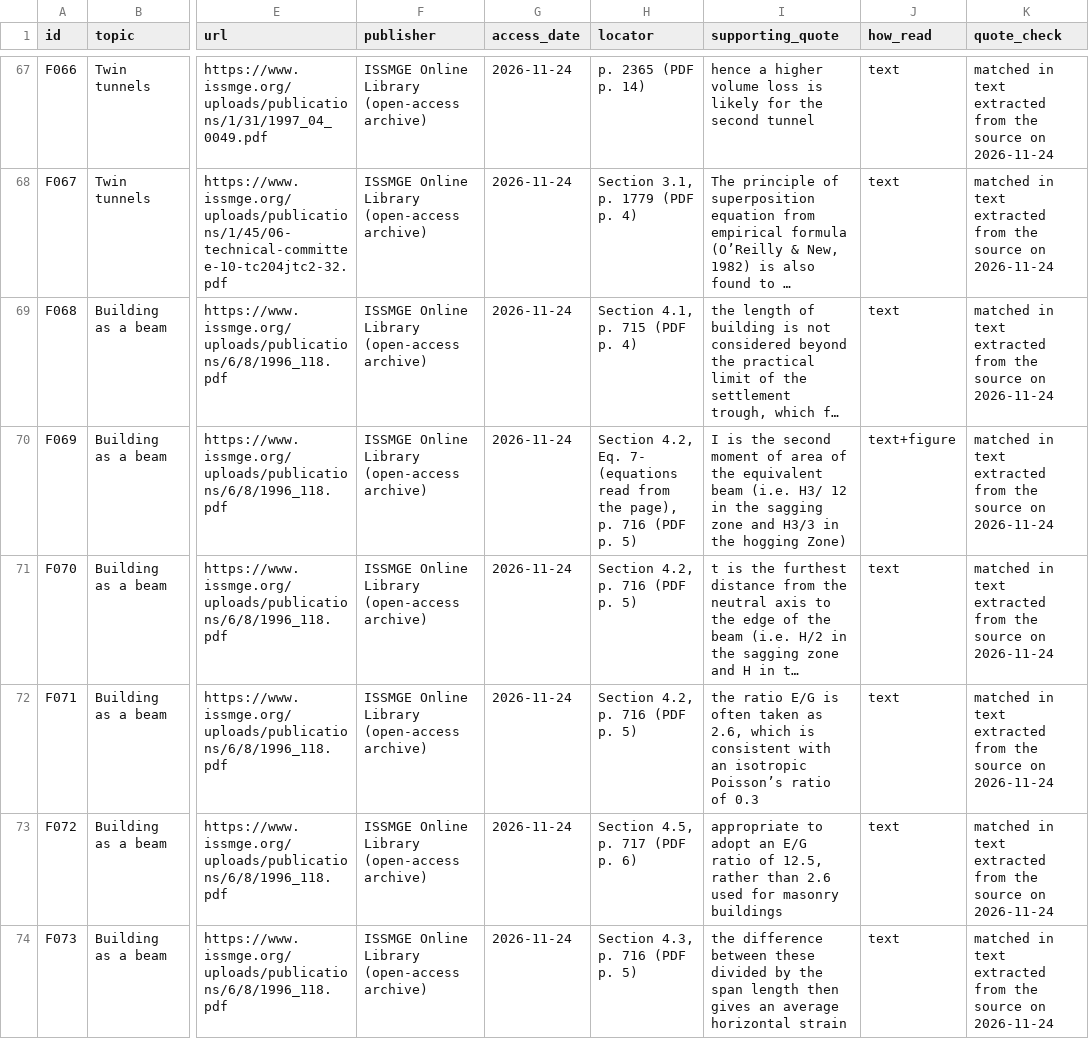
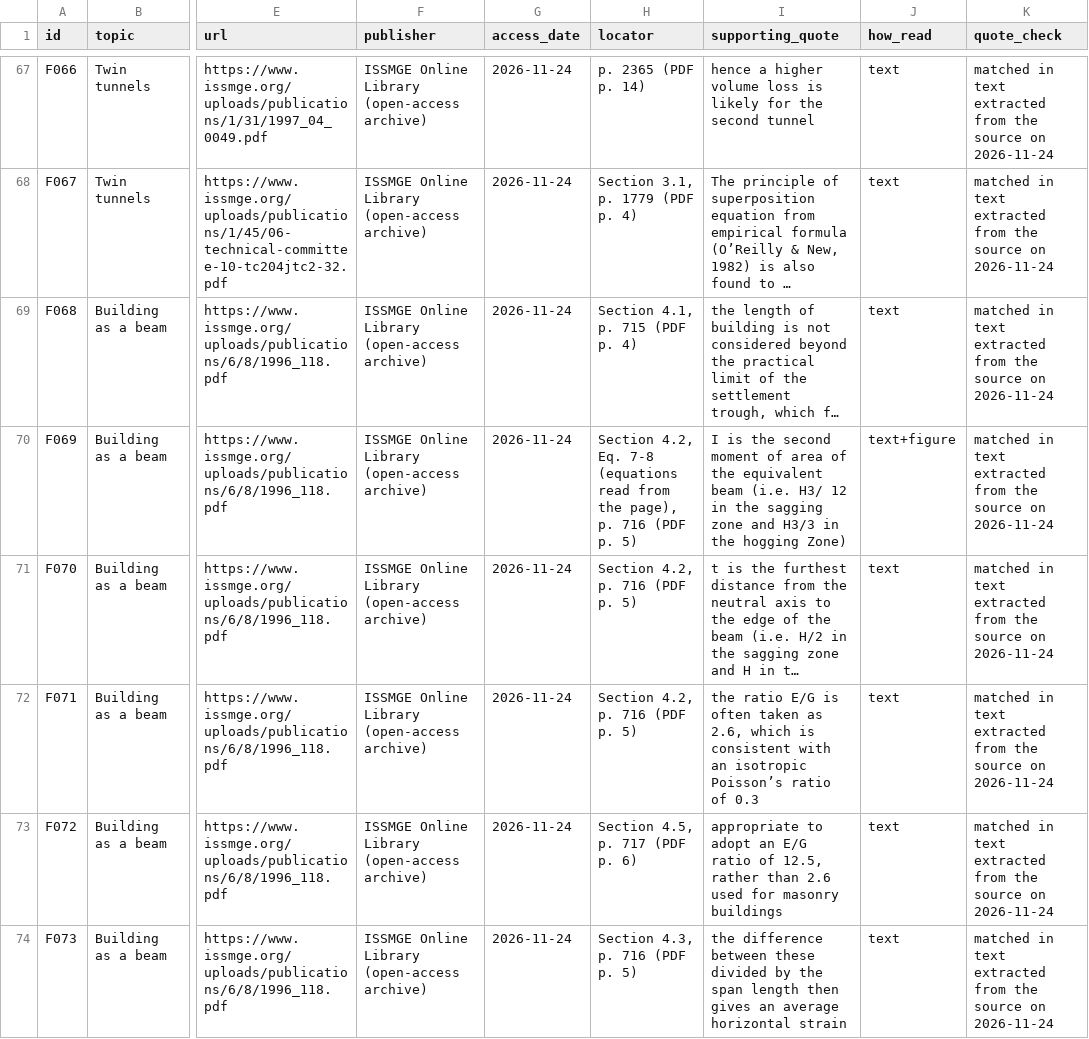
Before and after one commit to LUOaini1213/sg-tunnel-settlement-assessment, a CSV file: data/facts.csv, drawn as a sheet; only a part is shown, gaps mark what is left out; long unchanged cells end in …; the diff covers the shown part only; the diff names each change by its address in the sheet, - before the commit and + after, or states it on an @@ line.

```diff
--- a/data/facts.csv
+++ b/data/facts.csv
-H70 (locator): …4.2, Eq. 7- (equations read…
+H70 (locator): …4.2, Eq. 7-8 (equations read…
```
Also changed, not shown: 10 edited cells elsewhere in this file, 32 other files.
